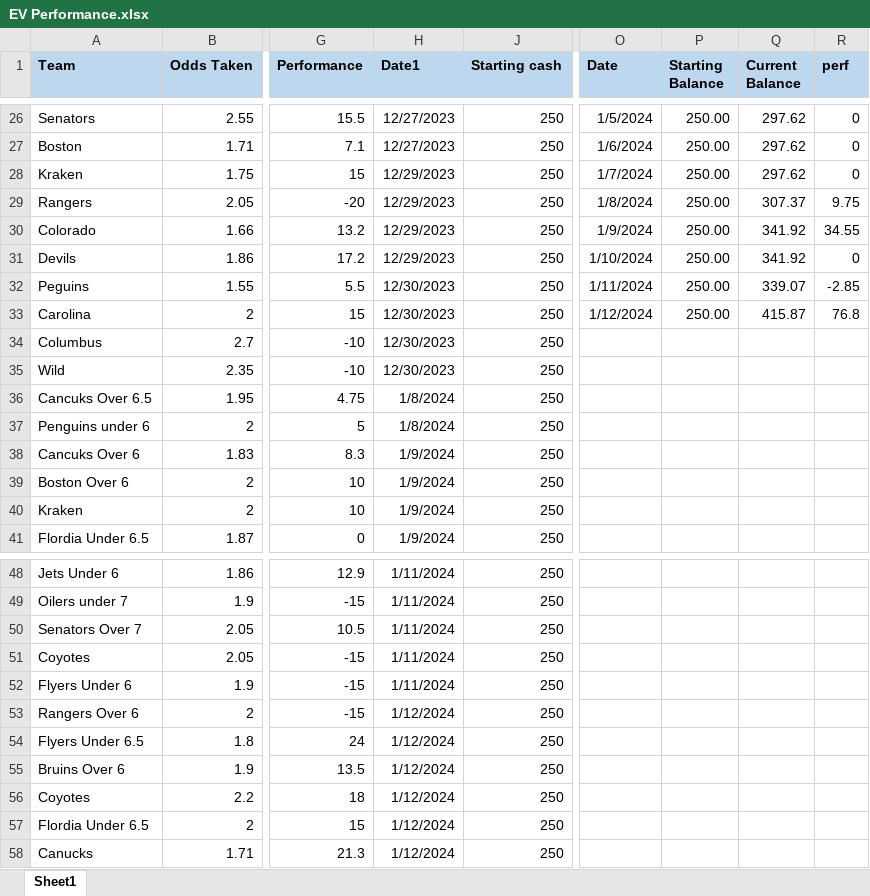
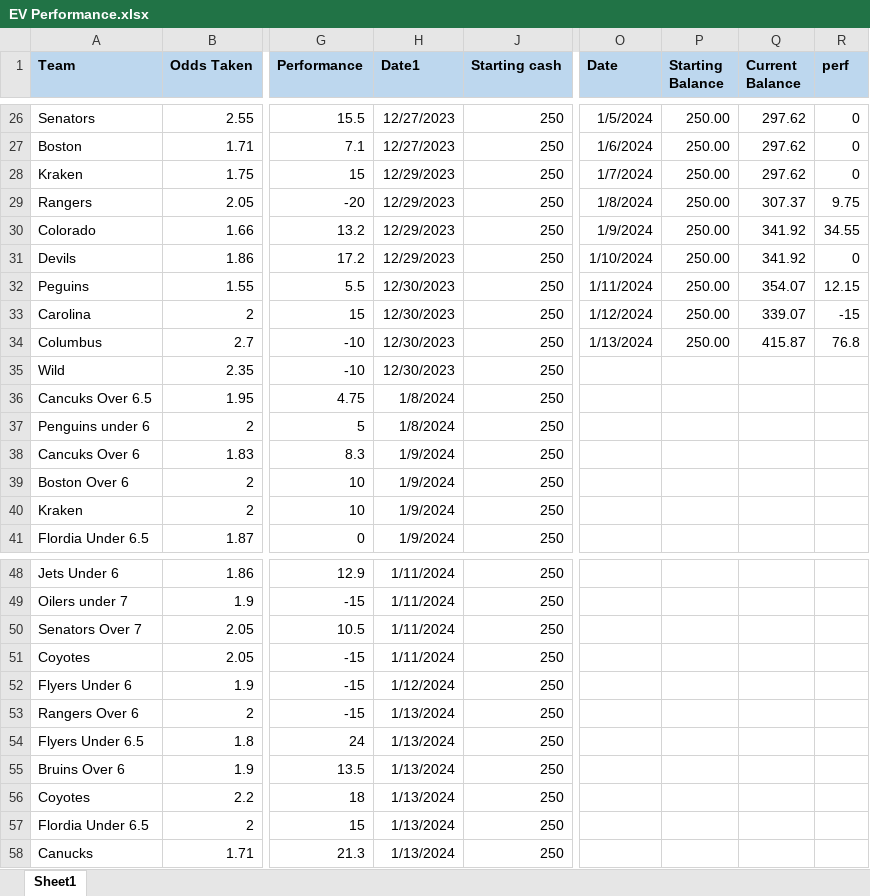
Before and after one commit to TeslaTruther/Hockey-Model, an Excel workbook: EV Performance.xlsx, sheet Sheet1, drawn as a sheet; only a part is shown, gaps mark what is left out; values as stored, in another font and other column widths than the file's, no borders; the diff names each change by its address in the sheet, - before the commit and + after, or states it on an @@ line.

```diff
--- a/EV Performance.xlsx (sheet Sheet1)
+++ b/EV Performance.xlsx (sheet Sheet1)
-Q32 (Current Balance): 339.07
+Q32 (Current Balance): 354.07
-R32 (perf): -2.85
+R32 (perf): 12.15
-Q33 (Current Balance): 415.87
+Q33 (Current Balance): 339.07
-R33 (perf): 76.8
+R33 (perf): -15
-O34 (Date): (empty)
+O34 (Date): 1/13/2024
-P34 (Starting Balance): (empty)
+P34 (Starting Balance): 250.00
-Q34 (Current Balance): (empty)
+Q34 (Current Balance): 415.87
-R34 (perf): (empty)
+R34 (perf): 76.8
-H52 (Date1): 1/11/2024
+H52 (Date1): 1/12/2024
-H53:H58 (Date1): 1/12/2024
+H53:H58 (Date1): 1/13/2024
```
Also changed, not shown: GAR Data.xlsx, 3 other files.
